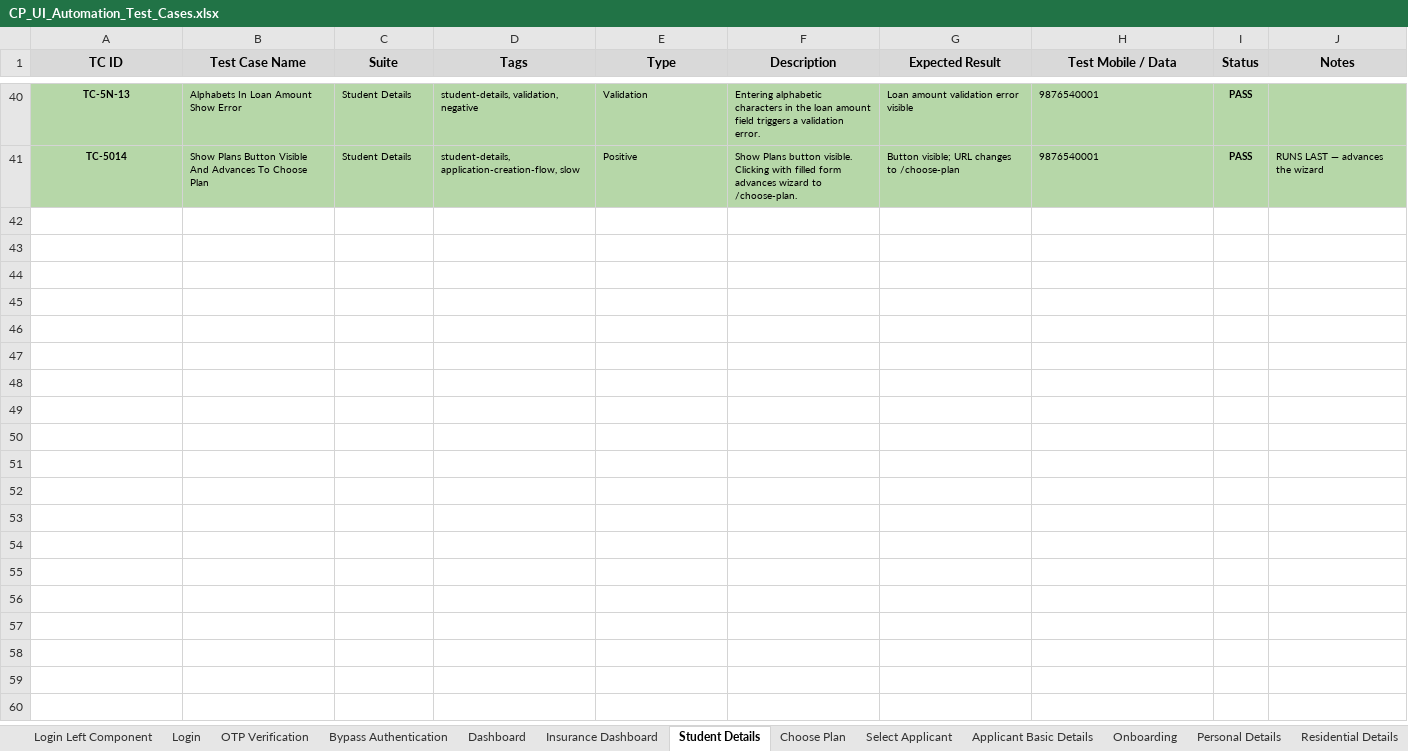
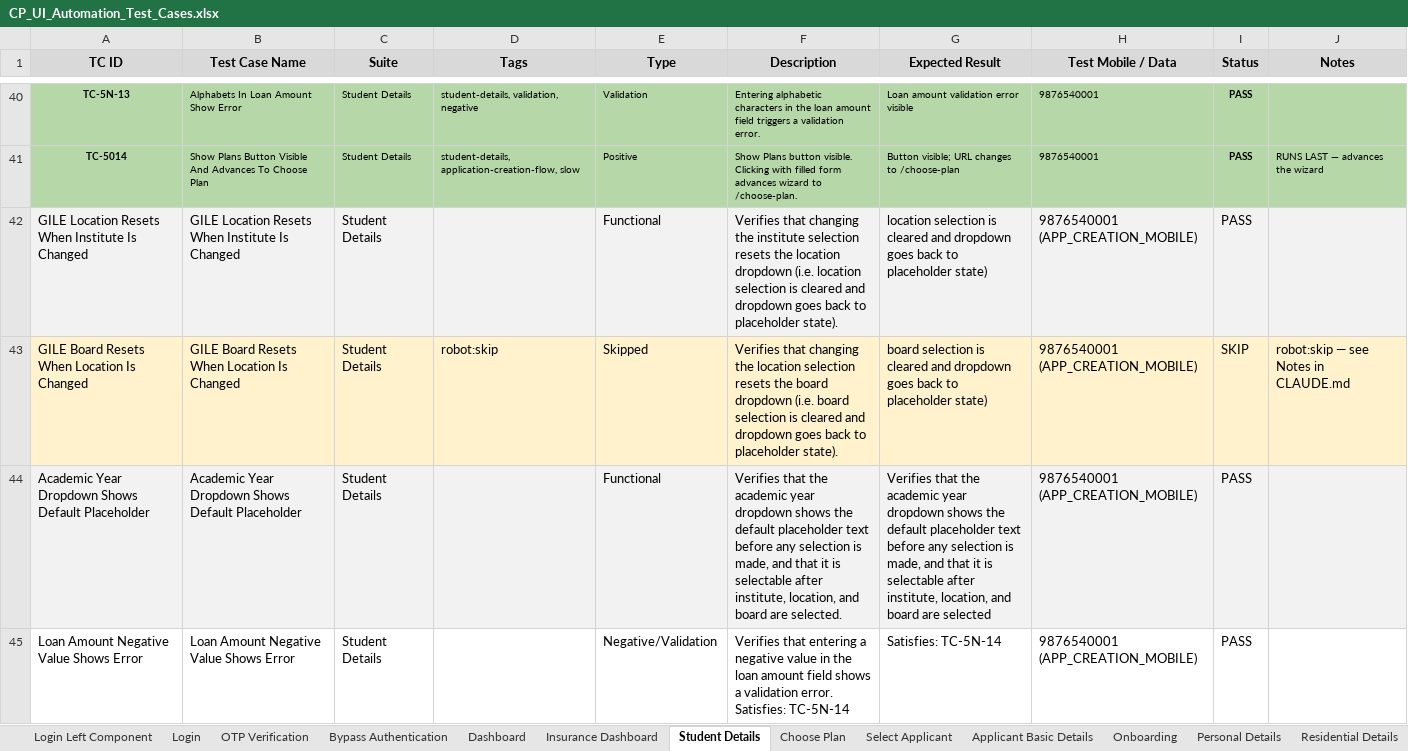
Before and after one commit to mahagq/lender-ui-automation, an Excel workbook: CP_UI_Automation_Test_Cases.xlsx, sheet Student Details, drawn as a sheet; only a part is shown, gaps mark what is left out; values as stored, in another font and other column widths than the file's, no borders; the diff covers the shown part only; the diff names each change by its address in the sheet, - before the commit and + after, or states it on an @@ line.

```diff
--- a/CP_UI_Automation_Test_Cases.xlsx (sheet Student Details)
+++ b/CP_UI_Automation_Test_Cases.xlsx (sheet Student Details)
+row 42: GILE Location Resets When Institute Is Changed | GILE Location Resets When Institute Is Changed | Student Details |  | Functional | Verifies that changing the institute selection resets the location dropdown (i.e. location selection is cleared and dropdown goes back to placeholder state). | location selection is cleared and dropdown goes back to placeholder state) | 9876540001 (APP_CREATION_MOBILE) | PASS
+row 43: GILE Board Resets When Location Is Changed | GILE Board Resets When Location Is Changed | Student Details | robot:skip | Skipped | Verifies that changing the location selection resets the board dropdown (i.e. board selection is cleared and dropdown goes back to placeholder state). | board selection is cleared and dropdown goes back to placeholder state) | 9876540001 (APP_CREATION_MOBILE) | SKIP | robot:skip — see Notes in CLAUDE.md
+row 44: Academic Year Dropdown Shows Default Placeholder | Academic Year Dropdown Shows Default Placeholder | Student Details |  | Functional | Verifies that the academic year dropdown shows the default placeholder text before any selection is made, and that it is selectable after institute, location, and board are selected. | Verifies that the academic year dropdown shows the default placeholder text before any selection is made, and that it is selectable after institute, location, and board are selected | 9876540001 (APP_CREATION_MOBILE) | PASS
+row 45: Loan Amount Negative Value Shows Error | Loan Amount Negative Value Shows Error | Student Details |  | Negative/Validation | Verifies that entering a negative value in the loan amount field shows a validation error. Satisfies: TC-5N-14 | Satisfies: TC-5N-14 | 9876540001 (APP_CREATION_MOBILE) | PASS
```
Also changed, not shown: 3 added rows elsewhere in this sheet, sheet Confirm Application, sheet Personal Details, sheet Dashboard, sheet Residential Details, other sheet tabs, 9 other files.
